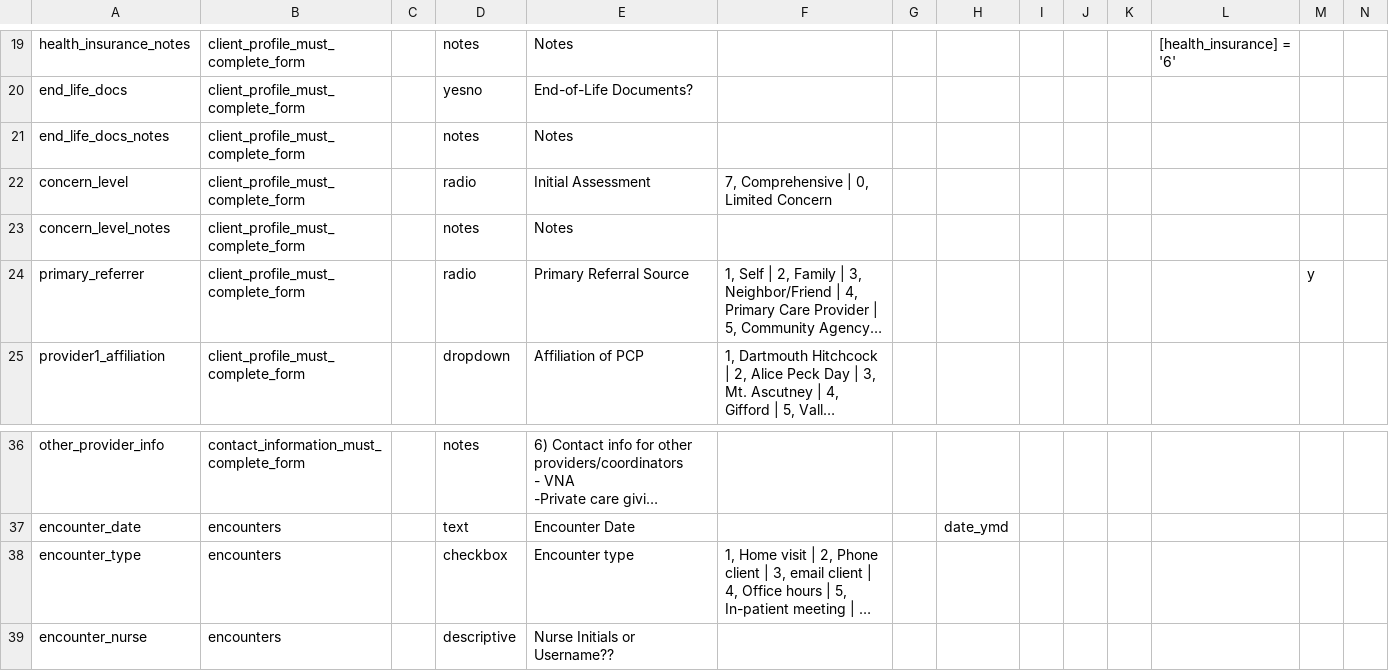
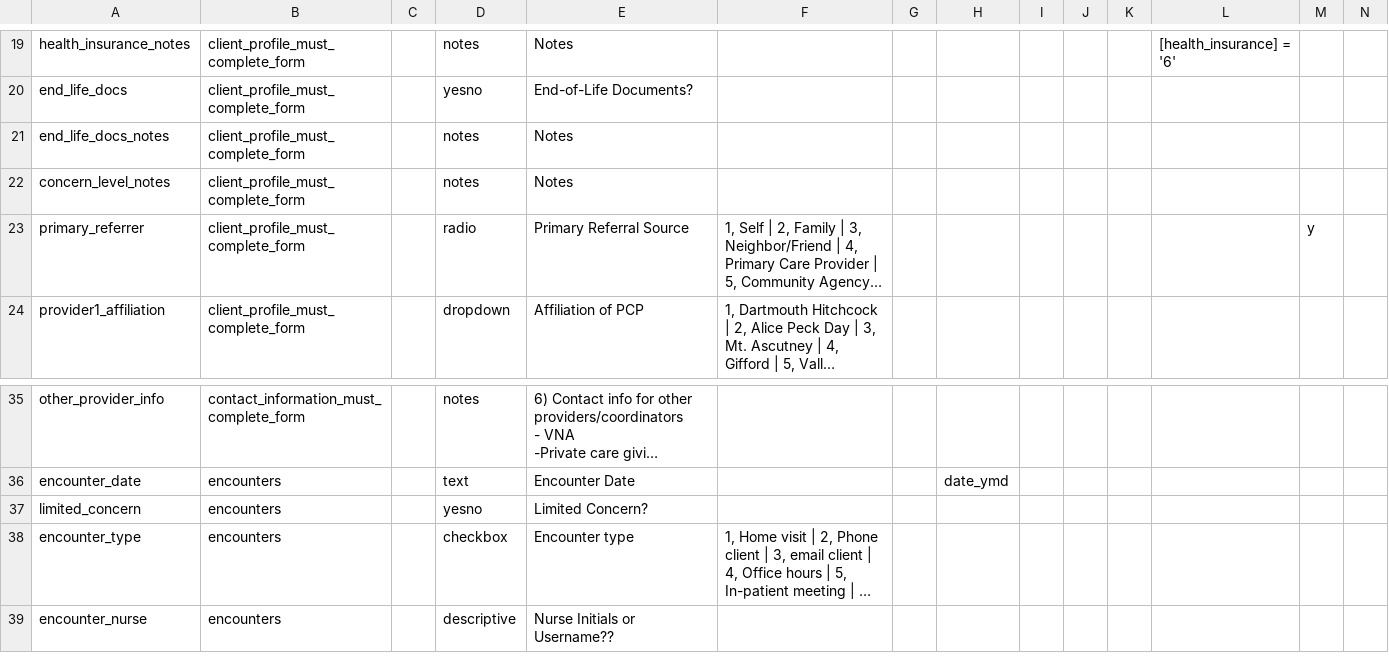
Before and after one commit to lcarlp/uvcnp, a CSV file: DataDictionary.csv, drawn as a sheet; only a part is shown, gaps mark what is left out; long unchanged cells end in …; removed rows and columns are numbered as before the commit, all else as after; rows hold the shown columns only; the diff names each change by its address in the sheet, - before the commit and + after, or states it on an @@ line.

Commit message:
Moved limited concern to Encounters form

```diff
--- a/DataDictionary.csv
+++ b/DataDictionary.csv
-row 22: concern_level | client_profile_must_complete_form |  | radio | Initial Assessment | 7, Comprehensive | 0, Limited Concern
+row 37: limited_concern | encounters |  | yesno | Limited Concern?
```
